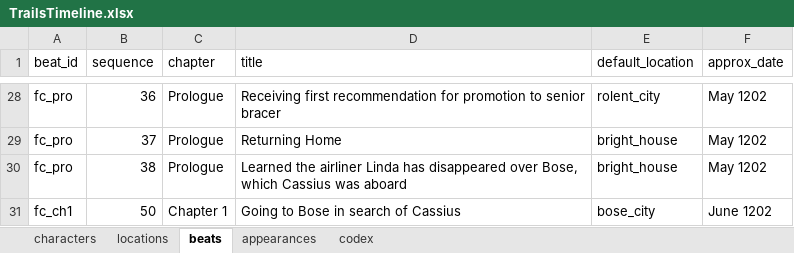
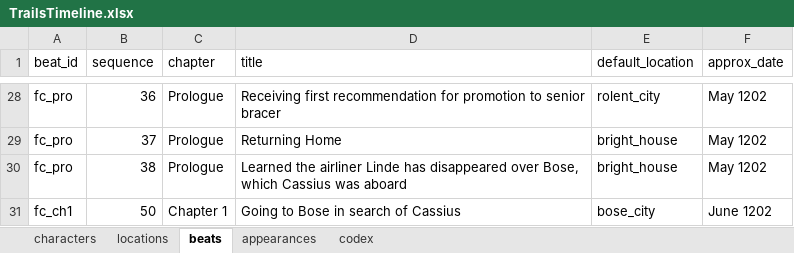
Before and after one commit to Valen0604/trails_orbal_atlas, an Excel workbook: TrailsTimeline.xlsx, sheet beats, drawn as a sheet; only a part is shown, gaps mark what is left out; values as stored, in another font and other column widths than the file's, no borders; the diff names each change by its address in the sheet, - before the commit and + after, or states it on an @@ line.

```diff
--- a/TrailsTimeline.xlsx (sheet beats)
+++ b/TrailsTimeline.xlsx (sheet beats)
-D30 (title): …the airliner Linda has disappeared…
+D30 (title): …the airliner Linde has disappeared…
```
Also changed, not shown: sheet locations, 7 other files.
